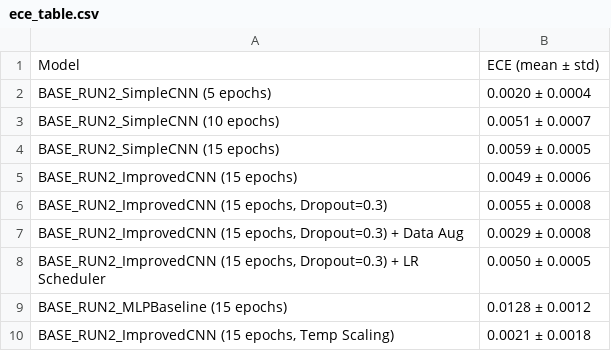
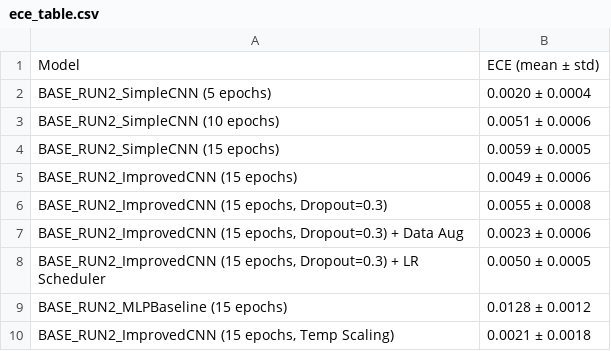
Before and after one commit to emenriquez/miniProjectS25, a CSV file: plots/BASE_RUN2/ece_table.csv, drawn as a sheet.

```diff
--- a/plots/BASE_RUN2/ece_table.csv
+++ b/plots/BASE_RUN2/ece_table.csv
@@ -2,3 +2,3 @@ Model,ECE (mean ± std)
 BASE_RUN2_SimpleCNN (5 epochs),0.0020 ± 0.0004
-BASE_RUN2_SimpleCNN (10 epochs),0.0051 ± 0.0007
+BASE_RUN2_SimpleCNN (10 epochs),0.0051 ± 0.0006
 BASE_RUN2_SimpleCNN (15 epochs),0.0059 ± 0.0005
@@ -6,3 +6,3 @@ BASE_RUN2_ImprovedCNN (15 epochs),0.0049 ± 0.0006
 "BASE_RUN2_ImprovedCNN (15 epochs, Dropout=0.3)",0.0055 ± 0.0008
-"BASE_RUN2_ImprovedCNN (15 epochs, Dropout=0.3) + Data Aug",0.0029 ± 0.0008
+"BASE_RUN2_ImprovedCNN (15 epochs, Dropout=0.3) + Data Aug",0.0023 ± 0.0006
 "BASE_RUN2_ImprovedCNN (15 epochs, Dropout=0.3) + LR Scheduler",0.0050 ± 0.0005
```
Also changed, not shown: plots/BASE_RUN2/accuracy_table.csv, 28 other files.
